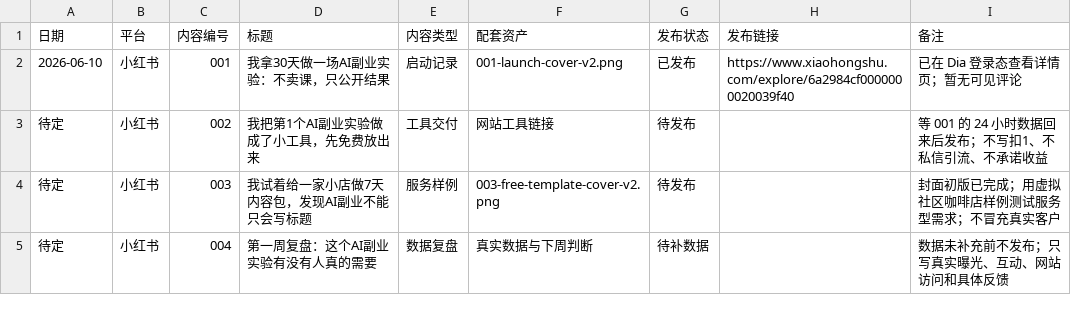
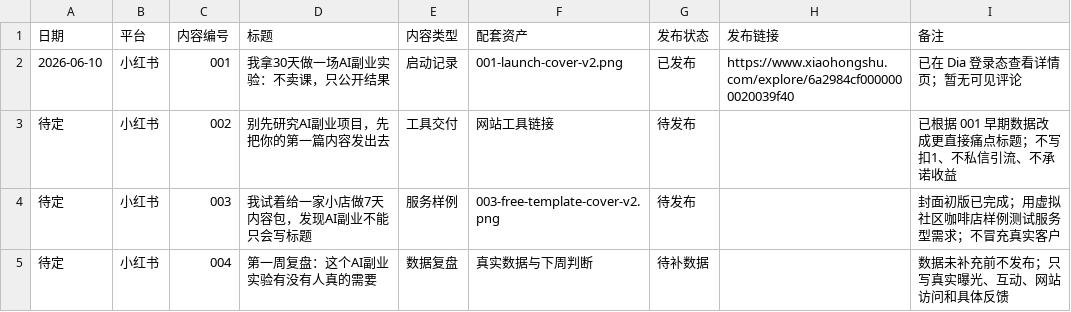
Before and after one commit to shamozhizhou325-creator/ai-side-lab, a CSV file: data/feishu/publish-calendar.csv, drawn as a sheet.

```diff
--- a/data/feishu/publish-calendar.csv
+++ b/data/feishu/publish-calendar.csv
@@ -2,3 +2,3 @@
 2026-06-10,小红书,001,我拿30天做一场AI副业实验：不卖课，只公开结果,启动记录,001-launch-cover-v2.png,已发布,https://www.xiaohongshu.com/explore/6a2984cf0000000020039f40,已在 Dia 登录态查看详情页；暂无可见评论
-待定,小红书,002,我把第1个AI副业实验做成了小工具，先免费放出来,工具交付,网站工具链接,待发布,,等 001 的 24 小时数据回来后发布；不写扣1、不私信引流、不承诺收益
+待定,小红书,002,别先研究AI副业项目，先把你的第一篇内容发出去,工具交付,网站工具链接,待发布,,已根据 001 早期数据改成更直接痛点标题；不写扣1、不私信引流、不承诺收益
 待定,小红书,003,我试着给一家小店做7天内容包，发现AI副业不能只会写标题,服务样例,003-free-template-cover-v2.png,待发布,,封面初版已完成；用虚拟社区咖啡店样例测试服务型需求；不冒充真实客户
```
Also changed, not shown: 4 other files.
